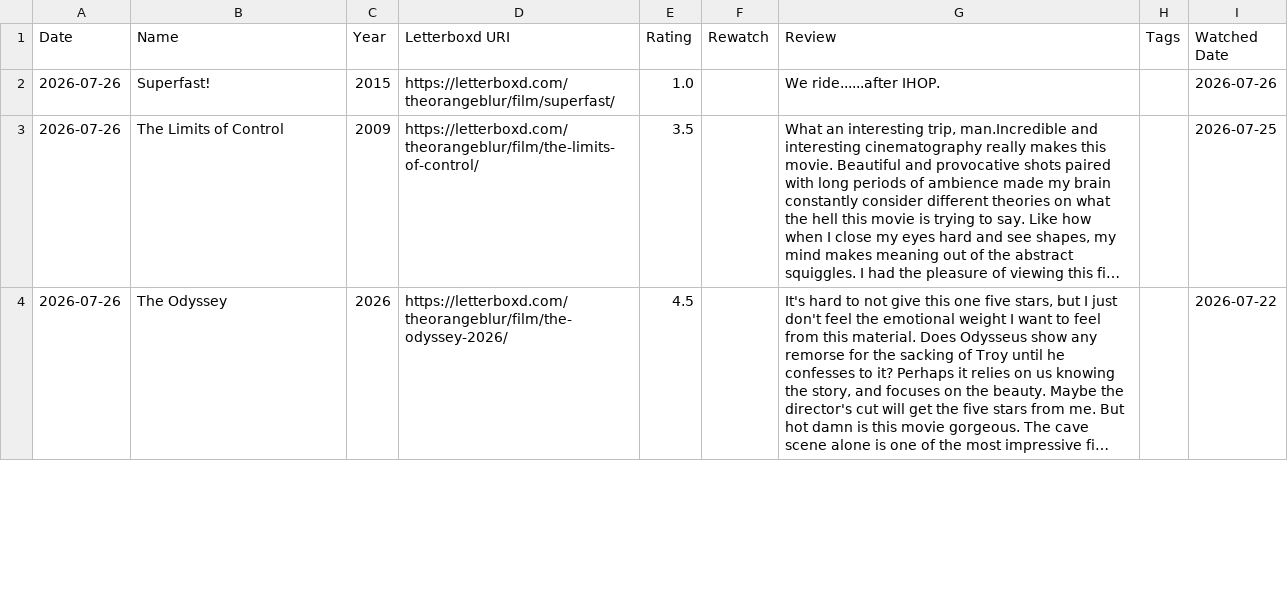
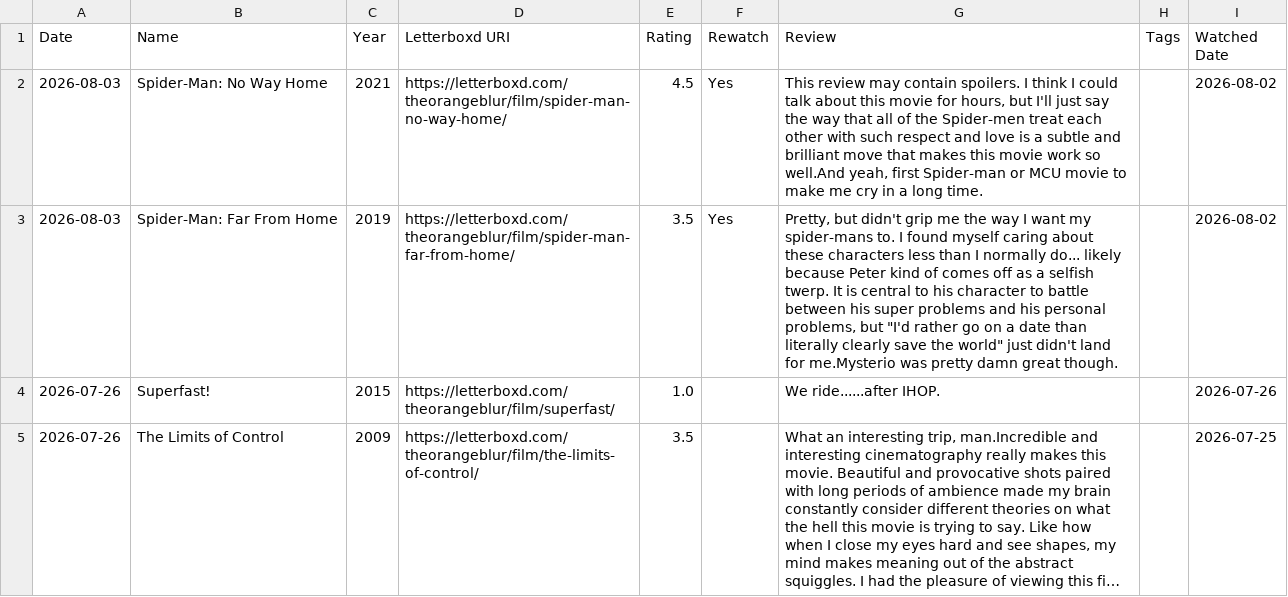
Before and after one commit to theOrangeBlur/What_Is_Emmet_Up_To, a CSV file: Movies/src/reviews.csv, drawn as a sheet; only a part is shown; the shorter side is filled out with more unchanged rows; long unchanged cells end in …; the diff names each change by its address in the sheet, - before the commit and + after, or states it on an @@ line.

```diff
--- a/Movies/src/reviews.csv
+++ b/Movies/src/reviews.csv
+row 2: 2026-08-03 | Spider-Man: No Way Home | 2021 | https://letterboxd.com/theorangeblur/film/spider-man-no-way-home/ | 4.5 | Yes | This review may contain spoilers. I think I could talk about this movie for hours, but I'll just say the way that all of the Spider-men treat each other with such respect and love is a subtle and brilliant move that makes this movie work so well.And yeah, first Spider-man or MCU movie to make me cry in a long time. |  | 2026-08-02
+row 3: 2026-08-03 | Spider-Man: Far From Home | 2019 | https://letterboxd.com/theorangeblur/film/spider-man-far-from-home/ | 3.5 | Yes | Pretty, but didn't grip me the way I want my spider-mans to. I found myself caring about these characters less than I normally do... likely because Peter kind of comes off as a selfish twerp. It is central to his character to battle between his super problems and his personal problems, but "I'd rather go on a date than literally clearly save the world" just didn't land for me.Mysterio was pretty damn great though. |  | 2026-08-02
```
Also changed, not shown: 2 other files.
